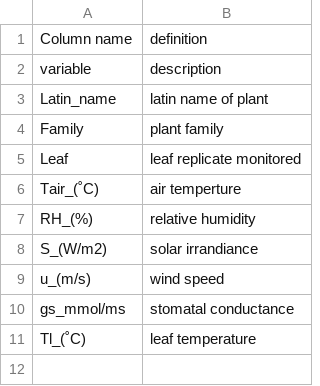
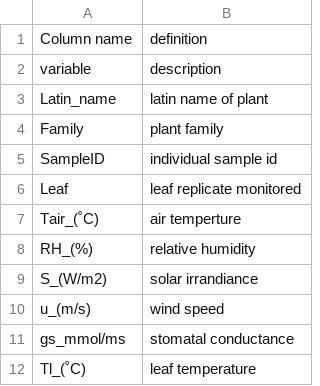
Before and after one commit to kris-wild/BIOL90041, a CSV file: Projects/Leaf_project/Meta_Data_ColumnNames.csv, drawn as a sheet; the diff names each change by its address in the sheet, - before the commit and + after, or states it on an @@ line.

Commit message:
updating leaf data...

```diff
--- a/Projects/Leaf_project/Meta_Data_ColumnNames.csv
+++ b/Projects/Leaf_project/Meta_Data_ColumnNames.csv
+row 5: SampleID | individual sample id
```
Also changed, not shown: 13 other files.
